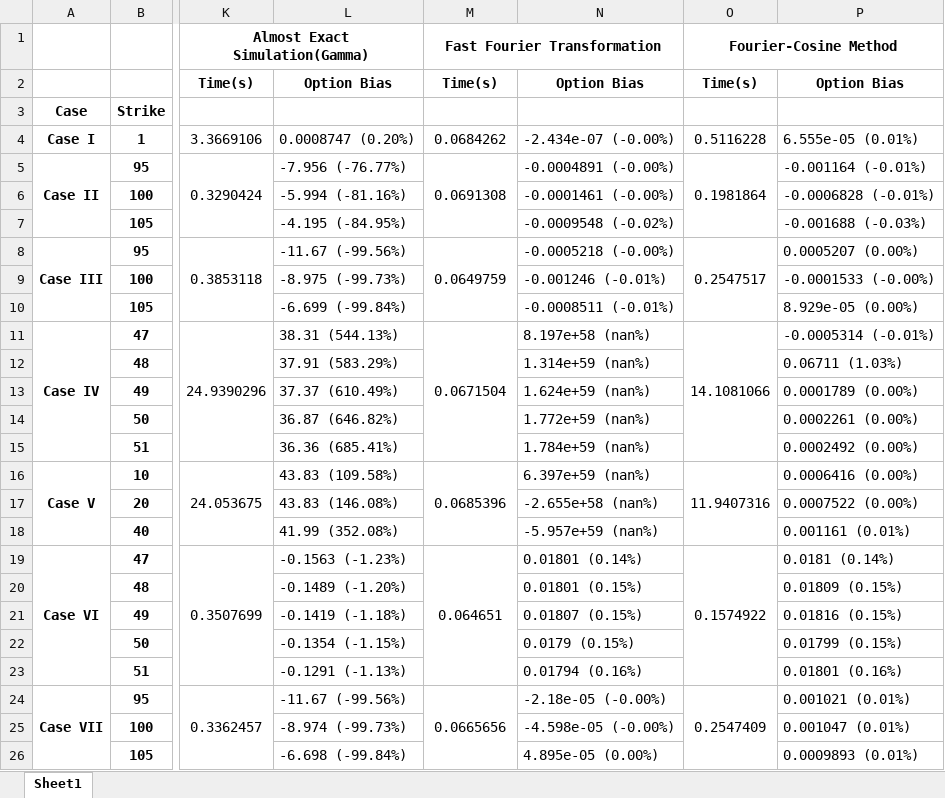
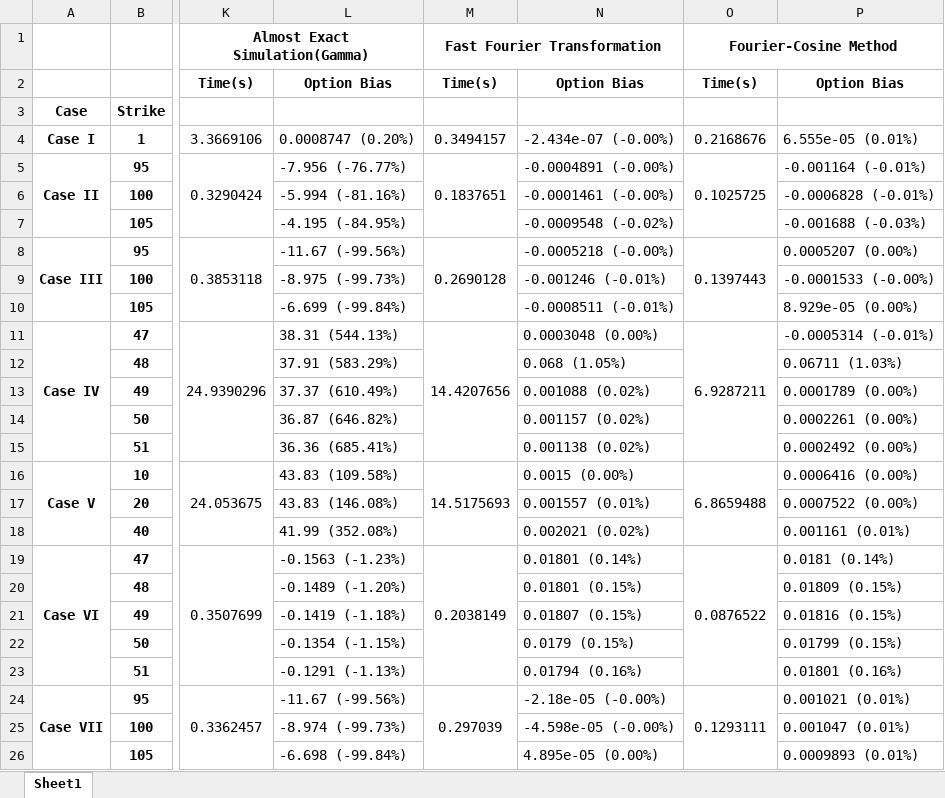
Before and after one commit to Lonelygarden/Project_sv32_EMC, an Excel workbook: table2_all_models.xlsx, sheet Sheet1, drawn as a sheet; only a part is shown, gaps mark what is left out; values as stored, in another font and other column widths than the file's, no borders; the diff names each change by its address in the sheet, - before the commit and + after, or states it on an @@ line.

```diff
--- a/table2_all_models.xlsx (sheet Sheet1)
+++ b/table2_all_models.xlsx (sheet Sheet1)
-M4: 0.0684262
+M4: 0.3494157
-O4: 0.5116228
+O4: 0.2168676
-M5: 0.0691308
+M5: 0.1837651
-O5: 0.1981864
+O5: 0.1025725
-M8: 0.0649759
+M8: 0.2690128
-O8: 0.2547517
+O8: 0.1397443
-M11: 0.0671504
+M11: 14.4207656
-N11: 8.197e+58 (nan%)
+N11: 0.0003048 (0.00%)
-O11: 14.1081066
+O11: 6.9287211
-N12: 1.314e+59 (nan%)
+N12: 0.068 (1.05%)
-N13: 1.624e+59 (nan%)
+N13: 0.001088 (0.02%)
-N14: 1.772e+59 (nan%)
+N14: 0.001157 (0.02%)
-N15: 1.784e+59 (nan%)
+N15: 0.001138 (0.02%)
-M16: 0.0685396
+M16: 14.5175693
-N16: 6.397e+59 (nan%)
+N16: 0.0015 (0.00%)
-O16: 11.9407316
+O16: 6.8659488
-N17: -2.655e+58 (nan%)
+N17: 0.001557 (0.01%)
-N18: -5.957e+59 (nan%)
+N18: 0.002021 (0.02%)
-M19: 0.064651
+M19: 0.2038149
-O19: 0.1574922
+O19: 0.0876522
-M24: 0.0665656
+M24: 0.297039
-O24: 0.2547409
+O24: 0.1293111
```
Also changed, not shown: table1_timestep_dts.xlsx, 8 other files.
